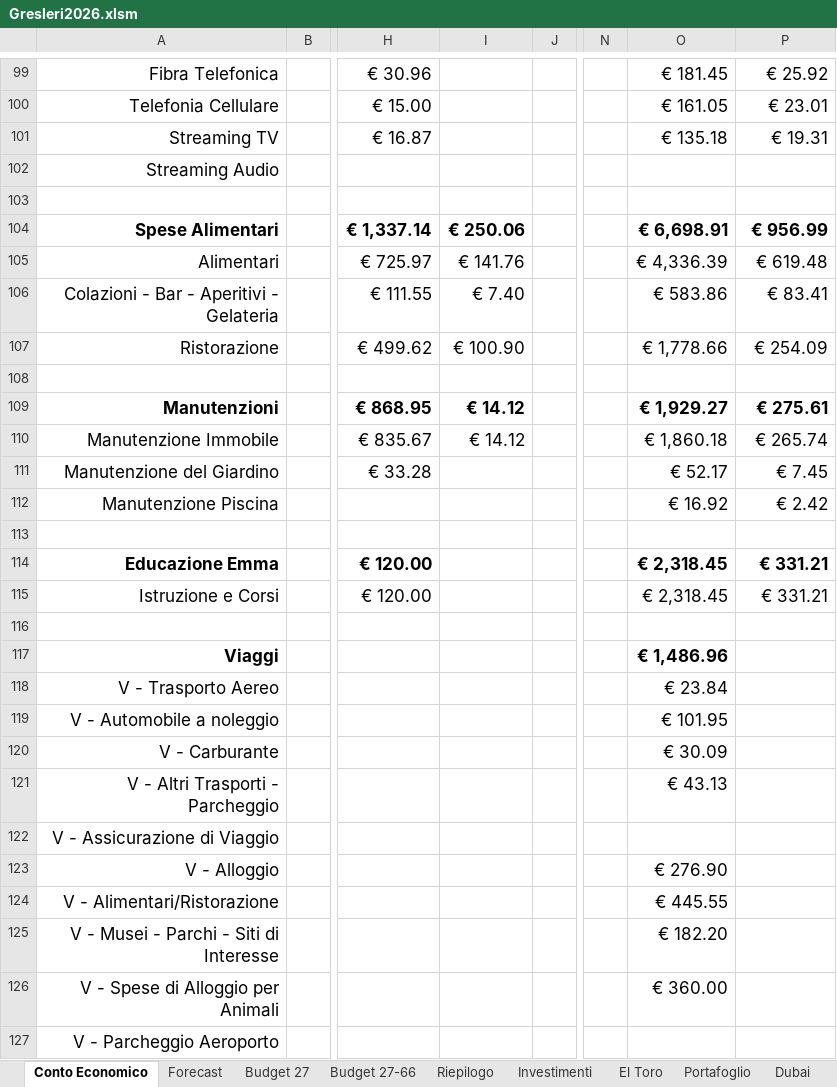
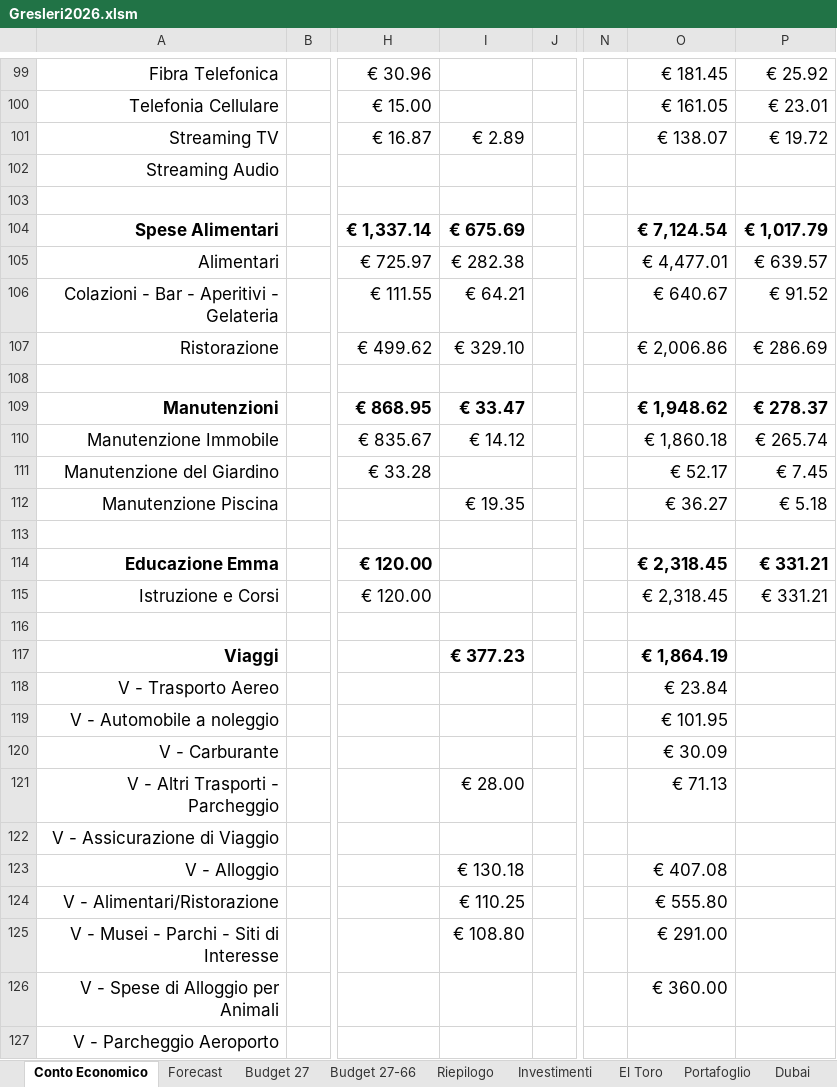
Before and after one commit to sgresleri-ui/gfo-platform, an Excel workbook: data/Gresleri2026.xlsm, sheet Conto Economico, drawn as a sheet; only a part is shown, gaps mark what is left out; values as stored, in another font and other column widths than the file's, no borders; charts and pictures not drawn; the diff covers the shown part only; the diff names each change by its address in the sheet, - before the commit and + after, or states it on an @@ line.

```diff
--- a/data/Gresleri2026.xlsm (sheet Conto Economico)
+++ b/data/Gresleri2026.xlsm (sheet Conto Economico)
-I101: (empty)
+I101: € 2.89
-O101: € 135.18
+O101: € 138.07
-P101: € 19.31
+P101: € 19.72
-I104: € 250.06
+I104: € 675.69
-O104: € 6,698.91
+O104: € 7,124.54
-P104: € 956.99
+P104: € 1,017.79
-I105: € 141.76
+I105: € 282.38
-O105: € 4,336.39
+O105: € 4,477.01
-P105: € 619.48
+P105: € 639.57
-I106: € 7.40
+I106: € 64.21
-O106: € 583.86
+O106: € 640.67
-P106: € 83.41
+P106: € 91.52
-I107: € 100.90
+I107: € 329.10
-O107: € 1,778.66
+O107: € 2,006.86
-P107: € 254.09
+P107: € 286.69
-I109: € 14.12
+I109: € 33.47
-O109: € 1,929.27
+O109: € 1,948.62
-P109: € 275.61
+P109: € 278.37
-I112: (empty)
+I112: € 19.35
-O112: € 16.92
+O112: € 36.27
-P112: € 2.42
+P112: € 5.18
-I117: (empty)
+I117: € 377.23
-O117: € 1,486.96
+O117: € 1,864.19
-I121: (empty)
+I121: € 28.00
-O121: € 43.13
+O121: € 71.13
-I123: (empty)
+I123: € 130.18
-O123: € 276.90
+O123: € 407.08
-I124: (empty)
+I124: € 110.25
-O124: € 445.55
+O124: € 555.80
-I125: (empty)
+I125: € 108.80
-O125: € 182.20
+O125: € 291.00
```
Also changed, not shown: 1 added row, 1 removed row and 70 edited cells elsewhere in this sheet, sheet Budget 27-66, sheet Forecast, sheet Amex, sheet BBVA, sheet Dati, sheet Budget 27, 13 more sheets, charts or pictures.
